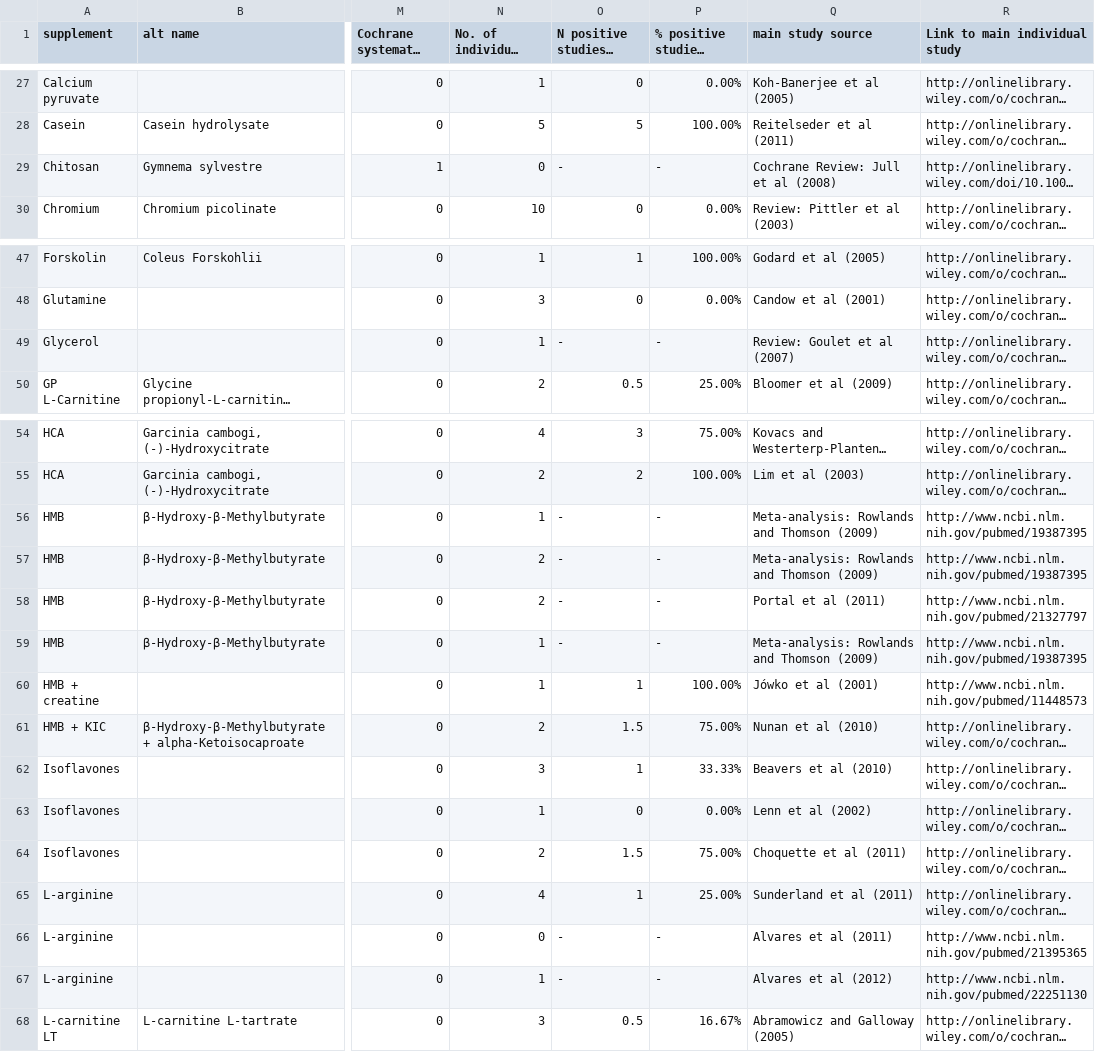
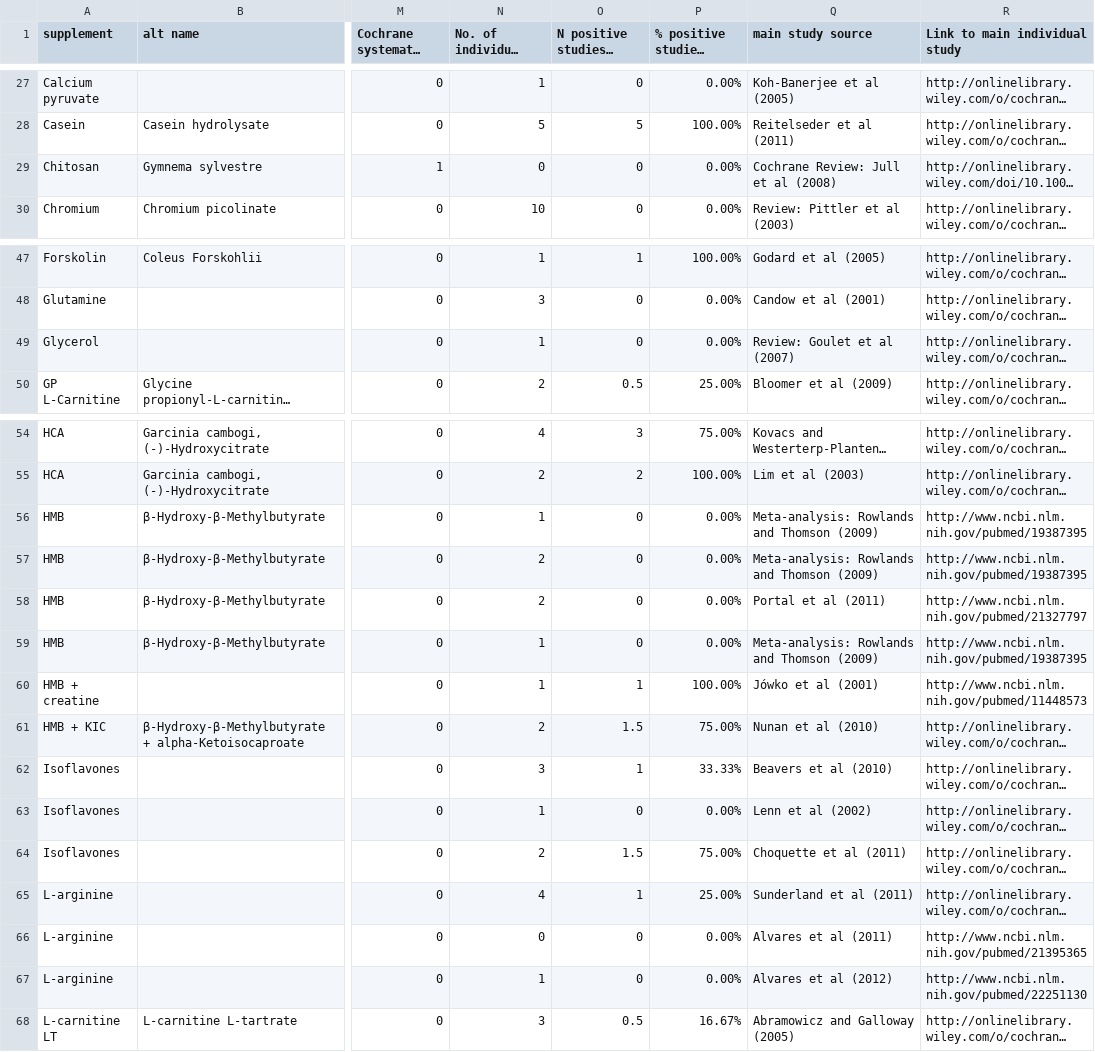
Before and after one commit to MarcGentner/Streamlit_HCAID, a CSV file: Sports_Supplements.csv, drawn as a sheet; only a part is shown, gaps mark what is left out; long unchanged cells end in …; the diff names each change by its address in the sheet, - before the commit and + after, or states it on an @@ line.

```diff
--- a/Sports_Supplements.csv
+++ b/Sports_Supplements.csv
-O29 (N positive studies / trials): -
+O29 (N positive studies / trials): 0
-P29 (% positive studies/ trials): -
+P29 (% positive studies/ trials): 0.00%
-O49 (N positive studies / trials): -
+O49 (N positive studies / trials): 0
-P49 (% positive studies/ trials): -
+P49 (% positive studies/ trials): 0.00%
-O56:O59 (N positive studies / trials): -
+O56:O59 (N positive studies / trials): 0
-P56:P59 (% positive studies/ trials): -
+P56:P59 (% positive studies/ trials): 0.00%
-O66:O67 (N positive studies / trials): -
+O66:O67 (N positive studies / trials): 0
-P66:P67 (% positive studies/ trials): -
+P66:P67 (% positive studies/ trials): 0.00%
```
Also changed, not shown: 5 other files.
